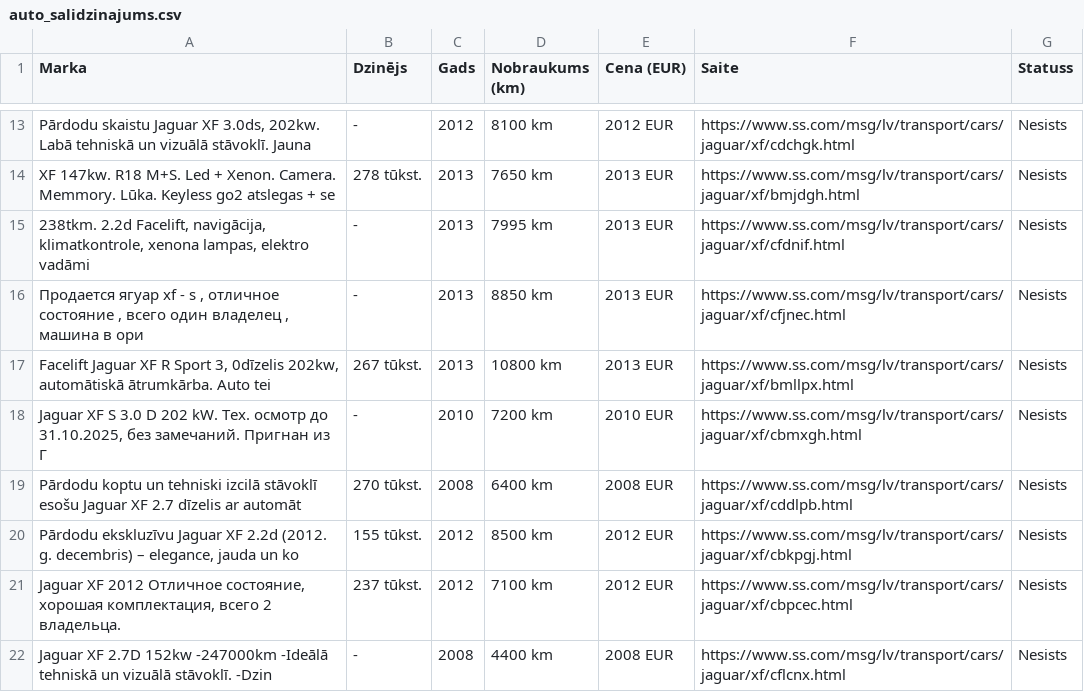
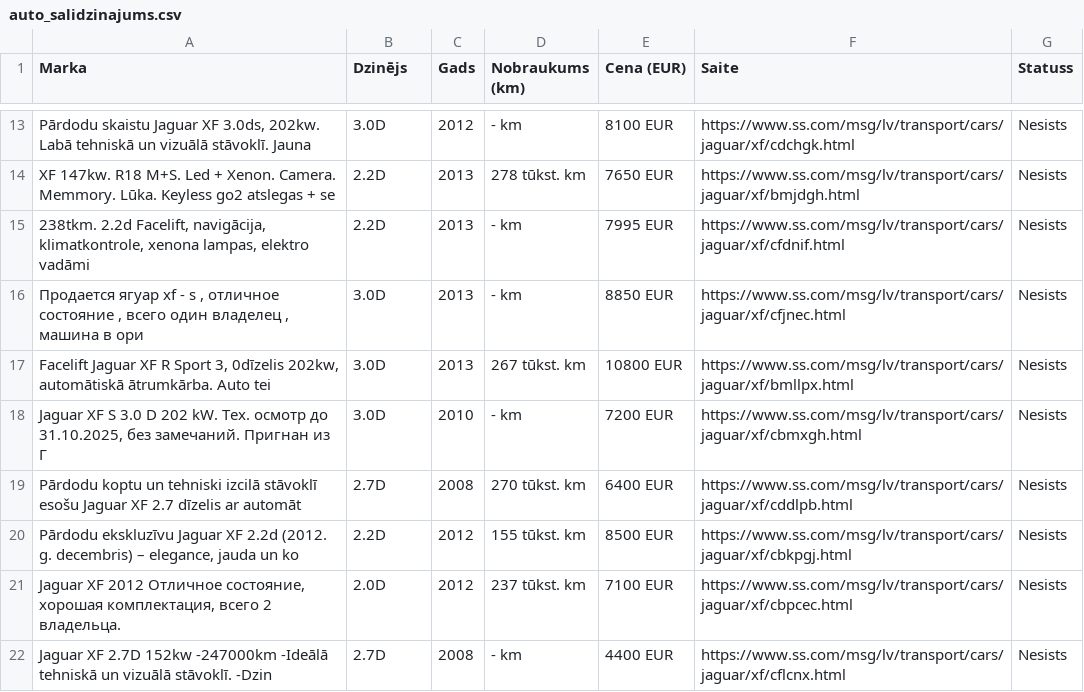
Before and after one commit to RenarsRTU04/ss_scraper, a CSV file: auto_salidzinajums.csv, drawn as a sheet; only a part is shown, gaps mark what is left out; the diff covers the shown part only; the diff names each change by its address in the sheet, - before the commit and + after, or states it on an @@ line.

```diff
--- a/auto_salidzinajums.csv
+++ b/auto_salidzinajums.csv
-B13 (Dzinējs): -
+B13 (Dzinējs): 3.0D
-D13 (Nobraukums (km)): 8100 km
+D13 (Nobraukums (km)): - km
-E13 (Cena (EUR)): 2012 EUR
+E13 (Cena (EUR)): 8100 EUR
-B14 (Dzinējs): 278 tūkst.
+B14 (Dzinējs): 2.2D
-D14 (Nobraukums (km)): 7650 km
+D14 (Nobraukums (km)): 278 tūkst. km
-E14 (Cena (EUR)): 2013 EUR
+E14 (Cena (EUR)): 7650 EUR
-B15 (Dzinējs): -
+B15 (Dzinējs): 2.2D
-D15 (Nobraukums (km)): 7995 km
+D15 (Nobraukums (km)): - km
-E15 (Cena (EUR)): 2013 EUR
+E15 (Cena (EUR)): 7995 EUR
-B16 (Dzinējs): -
+B16 (Dzinējs): 3.0D
-D16 (Nobraukums (km)): 8850 km
+D16 (Nobraukums (km)): - km
-E16 (Cena (EUR)): 2013 EUR
+E16 (Cena (EUR)): 8850 EUR
-B17 (Dzinējs): 267 tūkst.
+B17 (Dzinējs): 3.0D
-D17 (Nobraukums (km)): 10800 km
+D17 (Nobraukums (km)): 267 tūkst. km
-E17 (Cena (EUR)): 2013 EUR
+E17 (Cena (EUR)): 10800 EUR
-B18 (Dzinējs): -
+B18 (Dzinējs): 3.0D
-D18 (Nobraukums (km)): 7200 km
+D18 (Nobraukums (km)): - km
-E18 (Cena (EUR)): 2010 EUR
+E18 (Cena (EUR)): 7200 EUR
-B19 (Dzinējs): 270 tūkst.
+B19 (Dzinējs): 2.7D
-D19 (Nobraukums (km)): 6400 km
+D19 (Nobraukums (km)): 270 tūkst. km
-E19 (Cena (EUR)): 2008 EUR
+E19 (Cena (EUR)): 6400 EUR
-B20 (Dzinējs): 155 tūkst.
+B20 (Dzinējs): 2.2D
-D20 (Nobraukums (km)): 8500 km
+D20 (Nobraukums (km)): 155 tūkst. km
-E20 (Cena (EUR)): 2012 EUR
+E20 (Cena (EUR)): 8500 EUR
-B21 (Dzinējs): 237 tūkst.
+B21 (Dzinējs): 2.0D
-D21 (Nobraukums (km)): 7100 km
+D21 (Nobraukums (km)): 237 tūkst. km
-E21 (Cena (EUR)): 2012 EUR
+E21 (Cena (EUR)): 7100 EUR
-B22 (Dzinējs): -
+B22 (Dzinējs): 2.7D
-D22 (Nobraukums (km)): 4400 km
+D22 (Nobraukums (km)): - km
-E22 (Cena (EUR)): 2008 EUR
+E22 (Cena (EUR)): 4400 EUR
```
Also changed, not shown: 53 edited cells elsewhere in this file, 1 other file.
